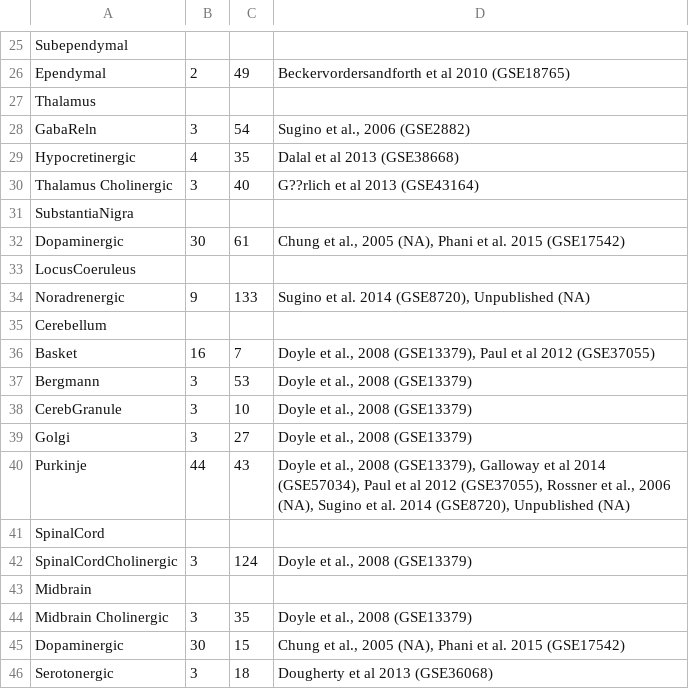
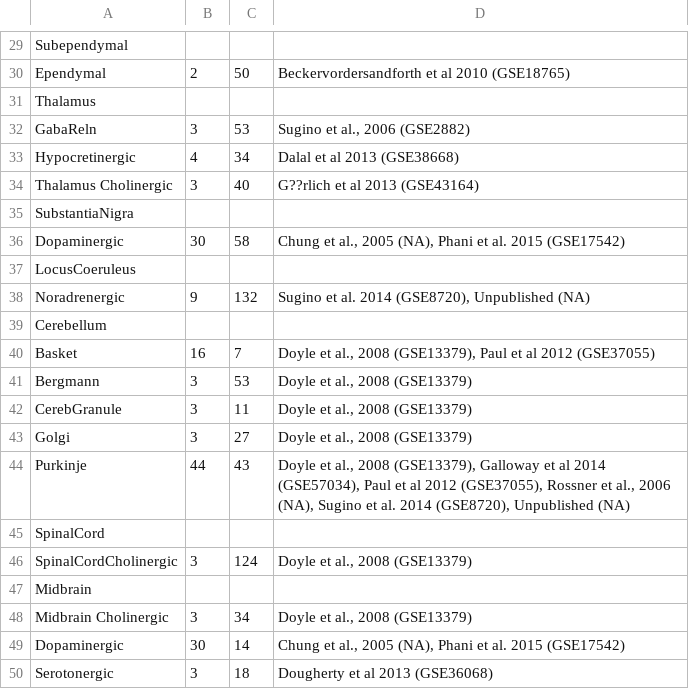
Before and after one commit to PavlidisLab/neuroExpressoAnalysis, a TSV file: analysis/01.SelectGenes/geneTable.tsv, drawn as a sheet; only a part is shown, gaps mark what is left out; addresses are those after the commit; the diff covers the shown part only; the diff names each change by its address in the sheet, - before the commit and + after, or states it on an @@ line.

```diff
--- a/analysis/01.SelectGenes/geneTable.tsv
+++ b/analysis/01.SelectGenes/geneTable.tsv
-C30: 49
+C30: 50
-C32: 54
+C32: 53
-C33: 35
+C33: 34
-C36: 61
+C36: 58
-C38: 133
+C38: 132
-C42: 10
+C42: 11
-C48: 35
+C48: 34
-C49: 15
+C49: 14
```
Also changed, not shown: 7 added rows, 3 removed rows and 13 edited cells elsewhere in this file, 4 other files.
